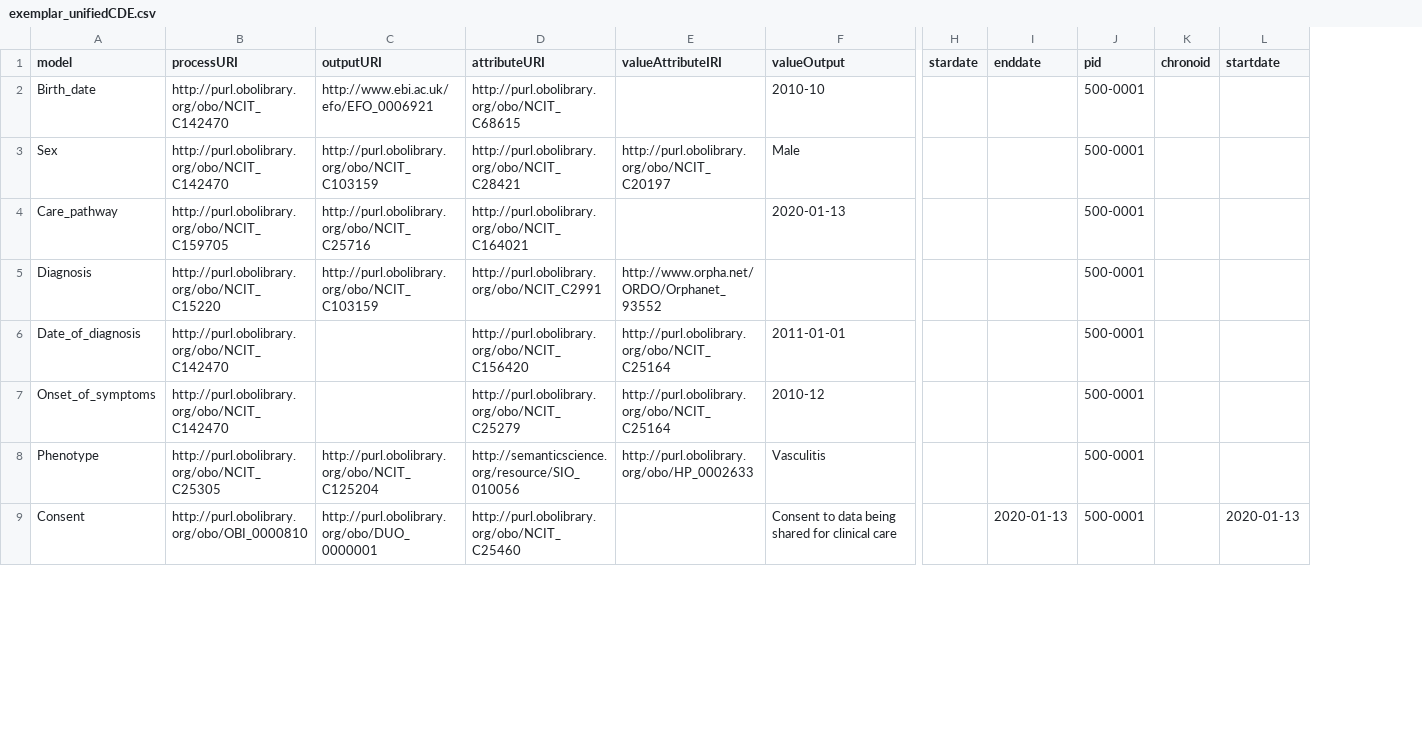
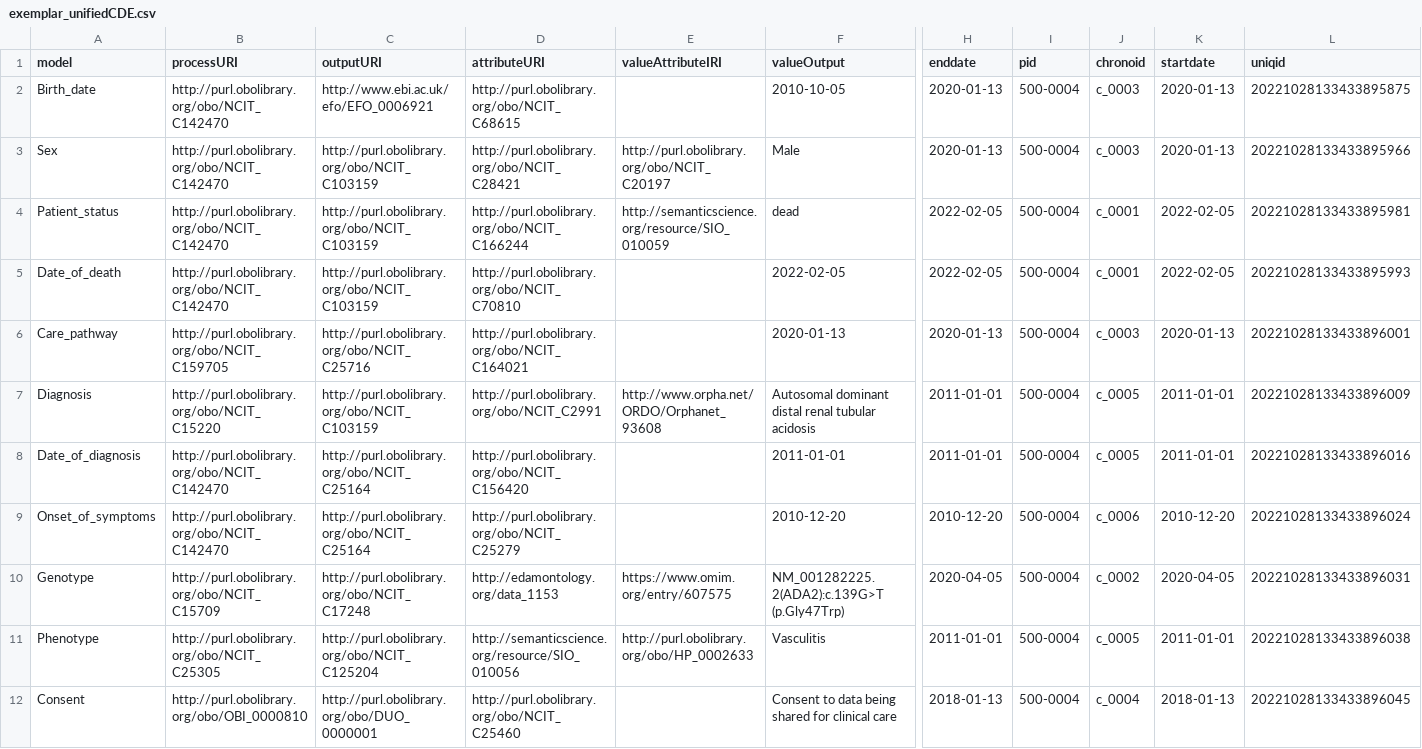
Before and after one commit to ejp-rd-vp/CDE-semantic-model-implementations, a CSV file: CDE_version_2.0.0/CSV_template_doc/exemplar_unifiedCDE.csv, drawn as a sheet; only a part is shown, gaps mark what is left out; removed rows and columns are numbered as before the commit, all else as after; rows hold the shown columns only; the diff covers the shown part only; the diff names each change by its address in the sheet, - before the commit and + after, or states it on an @@ line.

Commit message:
Exemplar CSV update

```diff
--- a/CDE_version_2.0.0/CSV_template_doc/exemplar_unifiedCDE.csv
+++ b/CDE_version_2.0.0/CSV_template_doc/exemplar_unifiedCDE.csv
-column H (stardate), empty
+column L (uniqid), rows 2-3: 20221028133433895875 | 20221028133433895966; rows 6-9: 20221028133433896001 | 20221028133433896009 | 20221028133433896016 | 20221028133433896024; rows 11-12: 20221028133433896038 | 20221028133433896045
-F2 (valueOutput): 2010-10
+F2 (valueOutput): 2010-10-05
-H2:H3 (enddate): (empty)
+H2:H3 (enddate): 2020-01-13
-I2:I3 (pid): 500-0001
+I2:I3 (pid): 500-0004
-J2:J3 (chronoid): (empty)
+J2:J3 (chronoid): c_0003
-K2:K3 (startdate): (empty)
+K2:K3 (startdate): 2020-01-13
+row 4: Patient_status | http://purl.obolibrary.org/obo/NCIT_C142470 | http://purl.obolibrary.org/obo/NCIT_C103159 | http://purl.obolibrary.org/obo/NCIT_C166244 | http://semanticscience.org/resource/SIO_010059 | dead | 2022-02-05 | 500-0004 | c_0001 | 2022-02-05 | 20221028133433895981
+row 5: Date_of_death | http://purl.obolibrary.org/obo/NCIT_C142470 | http://purl.obolibrary.org/obo/NCIT_C103159 | http://purl.obolibrary.org/obo/NCIT_C70810 |  | 2022-02-05 | 2022-02-05 | 500-0004 | c_0001 | 2022-02-05 | 20221028133433895993
-H6 (enddate): (empty)
+H6 (enddate): 2020-01-13
-I6:I9 (pid): 500-0001
+I6:I9 (pid): 500-0004
-J6 (chronoid): (empty)
+J6 (chronoid): c_0003
-K6 (startdate): (empty)
+K6 (startdate): 2020-01-13
-E7 (valueAttributeIRI): http://www.orpha.net/ORDO/Orphanet_93552
+E7 (valueAttributeIRI): http://www.orpha.net/ORDO/Orphanet_93608
-F7 (valueOutput): (empty)
+F7 (valueOutput): Autosomal dominant distal renal tubular acidosis
-H7:H8 (enddate): (empty)
+H7:H8 (enddate): 2011-01-01
-J7:J8 (chronoid): (empty)
+J7:J8 (chronoid): c_0005
-K7:K8 (startdate): (empty)
+K7:K8 (startdate): 2011-01-01
-C8:C9 (outputURI): (empty)
+C8:C9 (outputURI): http://purl.obolibrary.org/obo/NCIT_C25164
-E8:E9 (valueAttributeIRI): http://purl.obolibrary.org/obo/NCIT_C25164
+E8:E9 (valueAttributeIRI): (empty)
-F9 (valueOutput): 2010-12
+F9 (valueOutput): 2010-12-20
-H9 (enddate): (empty)
+H9 (enddate): 2010-12-20
-J9 (chronoid): (empty)
+J9 (chronoid): c_0006
-K9 (startdate): (empty)
+K9 (startdate): 2010-12-20
+row 10: Genotype | http://purl.obolibrary.org/obo/NCIT_C15709 | http://purl.obolibrary.org/obo/NCIT_C17248 | http://edamontology.org/data_1153 | https://www.omim.org/entry/607575 | NM_001282225.2(ADA2):c.139G>T (p.Gly47Trp) | 2020-04-05 | 500-0004 | c_0002 | 2020-04-05 | 20221028133433896031
-H11 (enddate): (empty)
+H11 (enddate): 2011-01-01
-I11:I12 (pid): 500-0001
+I11:I12 (pid): 500-0004
-J11 (chronoid): (empty)
+J11 (chronoid): c_0005
-K11 (startdate): (empty)
+K11 (startdate): 2011-01-01
-H12 (enddate): 2020-01-13
+H12 (enddate): 2018-01-13
-J12 (chronoid): (empty)
+J12 (chronoid): c_0004
-K12 (startdate): 2020-01-13
+K12 (startdate): 2018-01-13
```
Also changed, not shown: 1 added row, 7 removed rows and 6 edited cells elsewhere in this file.
